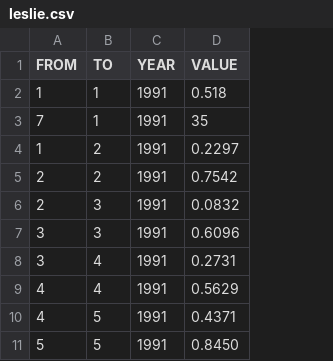
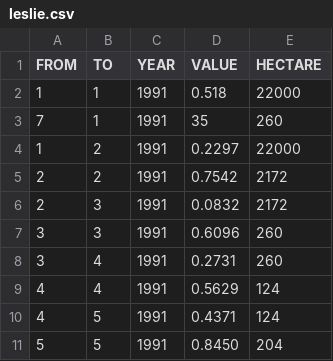
Before and after one commit to andrechalom/pse-theory, a CSV file: R/leslie.csv, drawn as a sheet; only a part is shown; the diff names each change by its address in the sheet, - before the commit and + after, or states it on an @@ line.

```diff
--- a/R/leslie.csv
+++ b/R/leslie.csv
+column E (HECTARE), rows 2-11: 22000 | 260 | 22000 | 2172 | 2172 | 260 | 260 | 124 | 124 | 204
```
Also changed, not shown: 2 other files.
